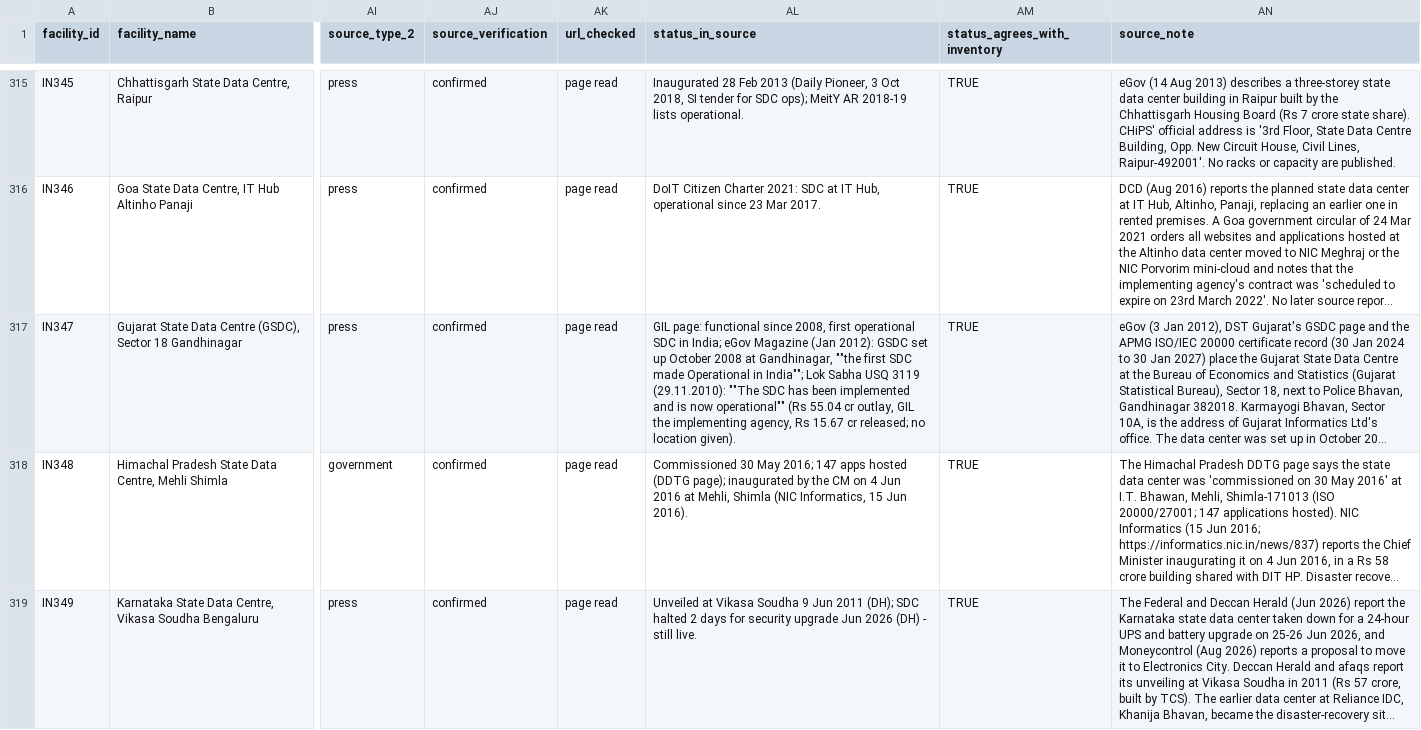
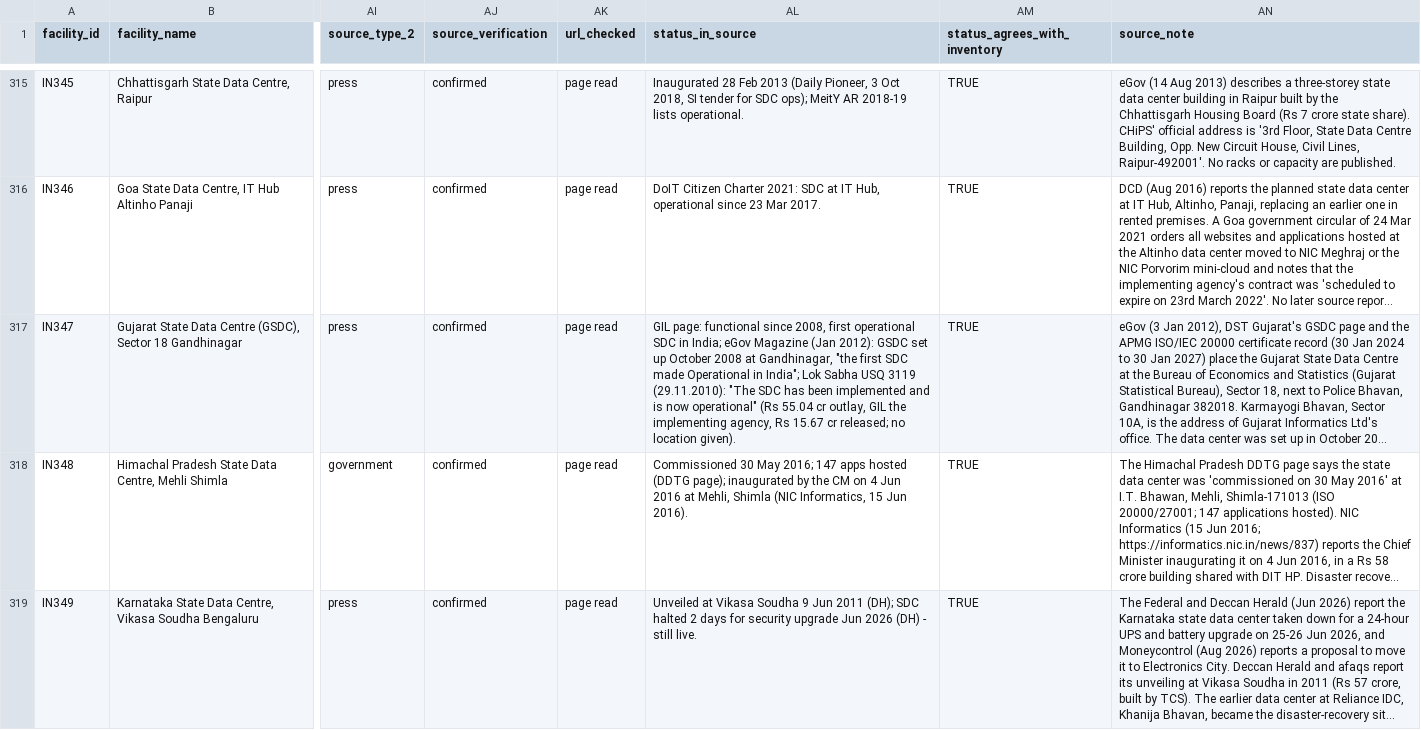
Before and after one commit to pdez90/india-datacentre-ej, a CSV file: data/india_datacentres_public.csv, drawn as a sheet; only a part is shown, gaps mark what is left out; long unchanged cells end in …; the diff covers the shown part only; the diff names each change by its address in the sheet, - before the commit and + after, or states it on an @@ line.

```diff
--- a/data/india_datacentres_public.csv
+++ b/data/india_datacentres_public.csv
-AL317 (status_in_source): …at Gandhinagar, ""the first SDC made Operational in India""; Lok Sabha USQ 3119 (29.11.2010): ""The SDC has been implemented and is now operational"" (Rs 55.04…
+AL317 (status_in_source): …at Gandhinagar, "the first SDC made Operational in India"; Lok Sabha USQ 3119 (29.11.2010): "The SDC has been implemented and is now operational" (Rs 55.04…
```
Also changed, not shown: 26 edited cells elsewhere in this file, 1 other file.
